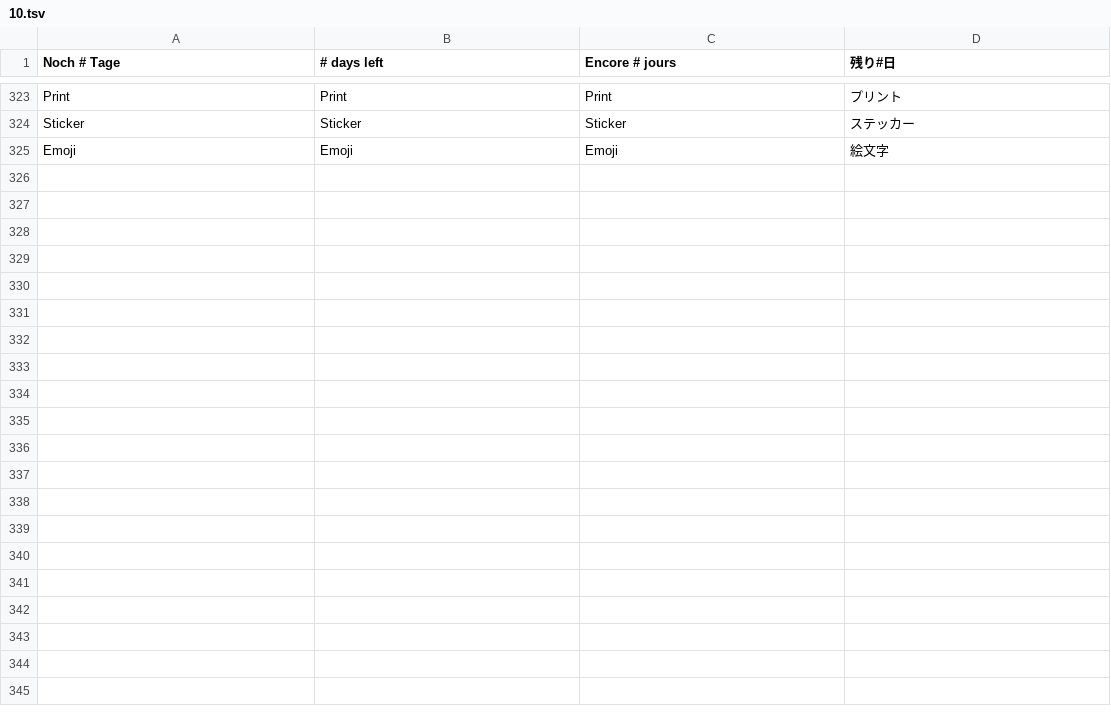
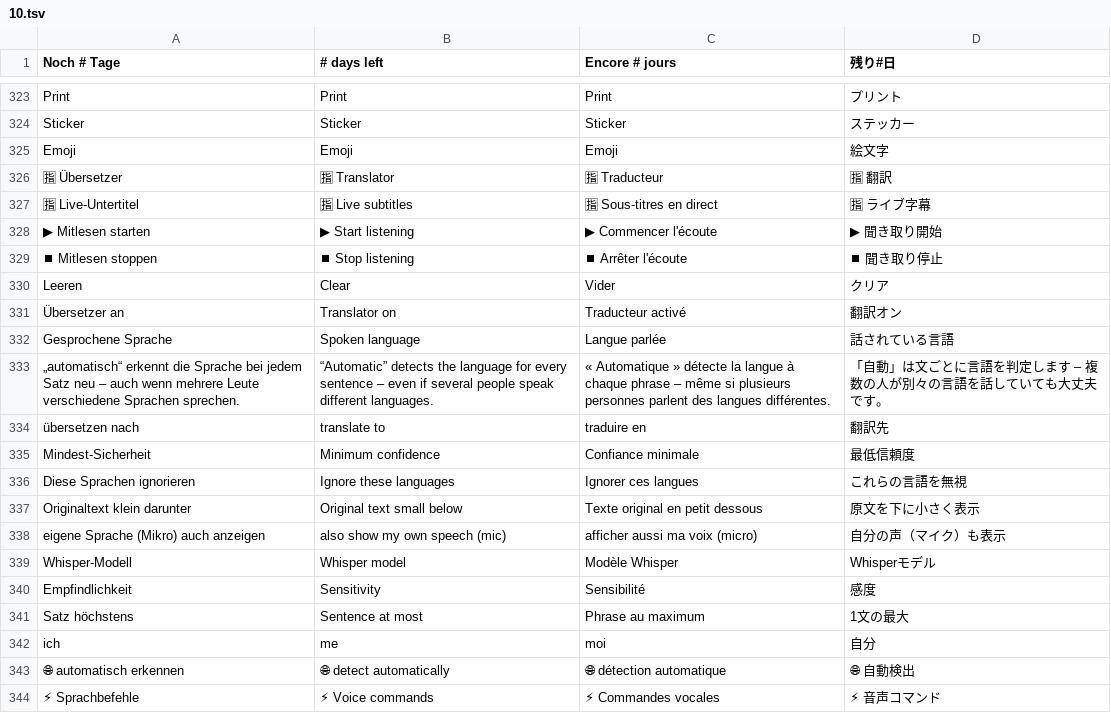
Before and after one commit to GhostNode-Ki-Developmentt/vrc_nexus, a TSV file: apps/vrc-nexus/renderer/i18n/10.tsv, drawn as a sheet; only a part is shown, gaps mark what is left out; the diff covers the shown part only; the diff names each change by its address in the sheet, - before the commit and + after, or states it on an @@ line.

```diff
--- a/apps/vrc-nexus/renderer/i18n/10.tsv
+++ b/apps/vrc-nexus/renderer/i18n/10.tsv
+row 326: 🈯 Übersetzer | 🈯 Translator | 🈯 Traducteur | 🈯 翻訳
+row 327: 🈯 Live-Untertitel | 🈯 Live subtitles | 🈯 Sous-titres en direct | 🈯 ライブ字幕
+row 328: ▶ Mitlesen starten | ▶ Start listening | ▶ Commencer l'écoute | ▶ 聞き取り開始
+row 329: ⏹ Mitlesen stoppen | ⏹ Stop listening | ⏹ Arrêter l'écoute | ⏹ 聞き取り停止
+row 330: Leeren | Clear | Vider | クリア
+row 331: Übersetzer an | Translator on | Traducteur activé | 翻訳オン
+row 332: Gesprochene Sprache | Spoken language | Langue parlée | 話されている言語
+row 333: „automatisch“ erkennt die Sprache bei jedem Satz neu – auch wenn mehrere Leute verschiedene Sprachen sprechen. | “Automatic” detects the language for every sentence – even if several people speak different languages. | « Automatique » détecte la langue à chaque phrase – même si plusieurs personnes parlent des langues différentes. | 「自動」は文ごとに言語を判定します – 複数の人が別々の言語を話していても大丈夫です。
+row 334: übersetzen nach | translate to | traduire en | 翻訳先
+row 335: Mindest-Sicherheit | Minimum confidence | Confiance minimale | 最低信頼度
+row 336: Diese Sprachen ignorieren | Ignore these languages | Ignorer ces langues | これらの言語を無視
+row 337: Originaltext klein darunter | Original text small below | Texte original en petit dessous | 原文を下に小さく表示
+row 338: eigene Sprache (Mikro) auch anzeigen | also show my own speech (mic) | afficher aussi ma voix (micro) | 自分の声（マイク）も表示
+row 339: Whisper-Modell | Whisper model | Modèle Whisper | Whisperモデル
+row 340: Empfindlichkeit | Sensitivity | Sensibilité | 感度
+row 341: Satz höchstens | Sentence at most | Phrase au maximum | 1文の最大
+row 342: ich | me | moi | 自分
+row 343: 🌐 automatisch erkennen | 🌐 detect automatically | 🌐 détection automatique | 🌐 自動検出
+row 344: ⚡ Sprachbefehle | ⚡ Voice commands | ⚡ Commandes vocales | ⚡ 音声コマンド
```
Also changed, not shown: 13 added rows elsewhere in this file, 17 other files.
